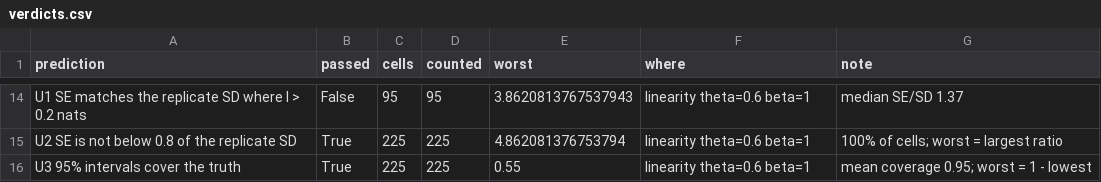
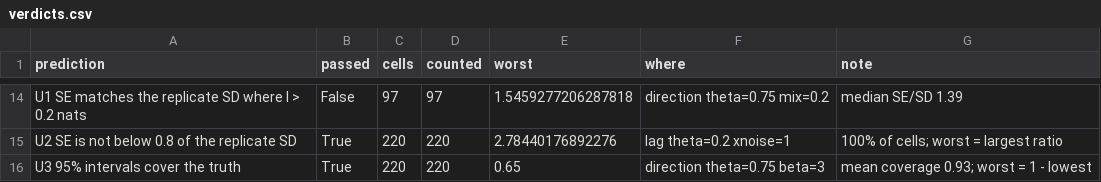
Before and after one commit to willedibam/mts-spi-study-cluster, a CSV file: research/estimators/tables/nmi/verdicts.csv, drawn as a sheet; only a part is shown, gaps mark what is left out; the diff covers the shown part only; the diff names each change by its address in the sheet, - before the commit and + after, or states it on an @@ line.

```diff
--- a/research/estimators/tables/nmi/verdicts.csv
+++ b/research/estimators/tables/nmi/verdicts.csv
-C14 (cells): 95
+C14 (cells): 97
-D14 (counted): 95
+D14 (counted): 97
-E14 (worst): 3.8620813767537943
+E14 (worst): 1.5459277206287818
-F14 (where): linearity theta=0.6 beta=1
+F14 (where): direction theta=0.75 mix=0.2
-G14 (note): median SE/SD 1.37
+G14 (note): median SE/SD 1.39
-C15:C16 (cells): 225
+C15:C16 (cells): 220
-D15:D16 (counted): 225
+D15:D16 (counted): 220
-E15 (worst): 4.862081376753794
+E15 (worst): 2.78440176892276
-F15 (where): linearity theta=0.6 beta=1
+F15 (where): lag theta=0.2 xnoise=1
-E16 (worst): 0.55
+E16 (worst): 0.65
-F16 (where): linearity theta=0.6 beta=1
+F16 (where): direction theta=0.75 beta=3
-G16 (note): mean coverage 0.95; worst = 1 - lowest
+G16 (note): mean coverage 0.93; worst = 1 - lowest
```
Also changed, not shown: 30 edited cells elsewhere in this file, research/estimators/tables/nmi/summary.csv, 3 other files.
